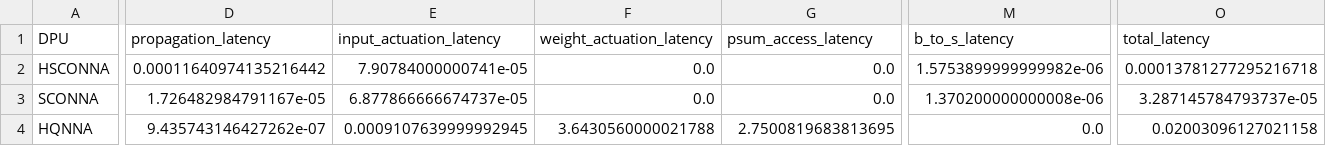
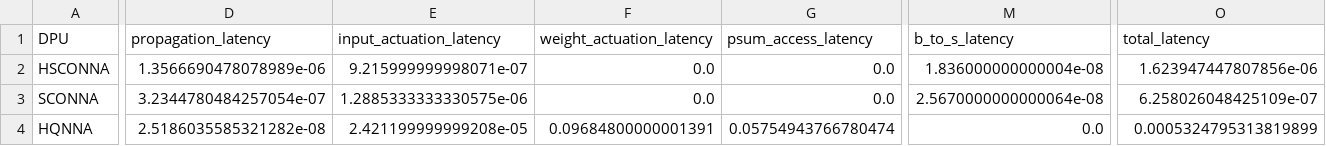
Before and after one commit to Sairam954/Digital_CNN_SIM, a CSV file: tpc_latency_resultSample.csv, drawn as a sheet; only a part is shown, gaps mark what is left out; the diff covers the shown part only; the diff names each change by its address in the sheet, - before the commit and + after, or states it on an @@ line.

```diff
--- a/tpc_latency_resultSample.csv
+++ b/tpc_latency_resultSample.csv
-D2 (propagation_latency): 0.00011640974135216442
+D2 (propagation_latency): 1.3566690478078989e-06
-E2 (input_actuation_latency): 7.90784000000741e-05
+E2 (input_actuation_latency): 9.215999999998071e-07
-M2 (b_to_s_latency): 1.5753899999999982e-06
+M2 (b_to_s_latency): 1.836000000000004e-08
-O2 (total_latency): 0.00013781277295216718
+O2 (total_latency): 1.623947447807856e-06
-D3 (propagation_latency): 1.726482984791167e-05
+D3 (propagation_latency): 3.2344780484257054e-07
-E3 (input_actuation_latency): 6.877866666674737e-05
+E3 (input_actuation_latency): 1.2885333333330575e-06
-M3 (b_to_s_latency): 1.370200000000008e-06
+M3 (b_to_s_latency): 2.5670000000000064e-08
-O3 (total_latency): 3.287145784793737e-05
+O3 (total_latency): 6.258026048425109e-07
-D4 (propagation_latency): 9.435743146427262e-07
+D4 (propagation_latency): 2.5186035585321282e-08
-E4 (input_actuation_latency): 0.0009107639999992945
+E4 (input_actuation_latency): 2.421199999999208e-05
-F4 (weight_actuation_latency): 3.6430560000021788
+F4 (weight_actuation_latency): 0.09684800000001391
-G4 (psum_access_latency): 2.7500819683813695
+G4 (psum_access_latency): 0.05754943766780474
-O4 (total_latency): 0.02003096127021158
+O4 (total_latency): 0.0005324795313819899
```
Also changed, not shown: 2 edited cells elsewhere in this file, tpc_energy_resultSample.csv, 1 other file.
